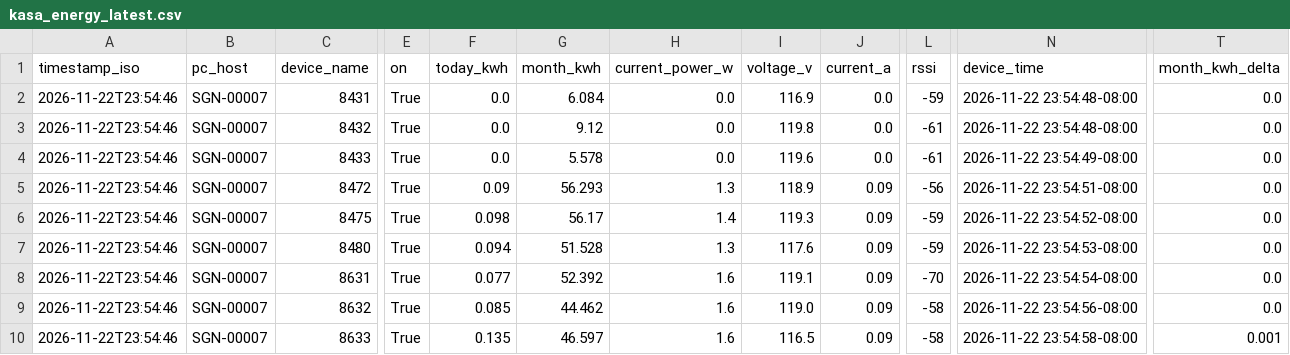
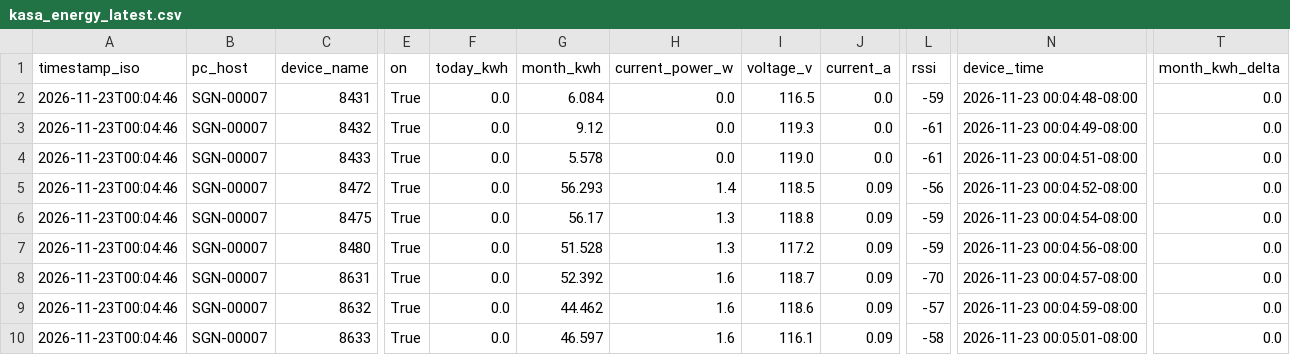
Before and after one commit to Jot18/Airtable-Dashboard, a CSV file: data/kasa_energy_latest.csv, drawn as a sheet; only a part is shown, gaps mark what is left out; the diff names each change by its address in the sheet, - before the commit and + after, or states it on an @@ line.

Commit message:
Auto update data/kasa_energy_latest.csv 2026-11-23T08:05:02.287795Z

```diff
--- a/data/kasa_energy_latest.csv
+++ b/data/kasa_energy_latest.csv
-A2:A10 (timestamp_iso): 2026-11-22T23:54:46
+A2:A10 (timestamp_iso): 2026-11-23T00:04:46
-I2 (voltage_v): 116.9
+I2 (voltage_v): 116.5
-N2 (device_time): 2026-11-22 23:54:48-08:00
+N2 (device_time): 2026-11-23 00:04:48-08:00
-I3 (voltage_v): 119.8
+I3 (voltage_v): 119.3
-N3 (device_time): 2026-11-22 23:54:48-08:00
+N3 (device_time): 2026-11-23 00:04:49-08:00
-I4 (voltage_v): 119.6
+I4 (voltage_v): 119.0
-N4 (device_time): 2026-11-22 23:54:49-08:00
+N4 (device_time): 2026-11-23 00:04:51-08:00
-F5 (today_kwh): 0.09
+F5 (today_kwh): 0.0
-H5 (current_power_w): 1.3
+H5 (current_power_w): 1.4
-I5 (voltage_v): 118.9
+I5 (voltage_v): 118.5
-N5 (device_time): 2026-11-22 23:54:51-08:00
+N5 (device_time): 2026-11-23 00:04:52-08:00
-F6 (today_kwh): 0.098
+F6 (today_kwh): 0.0
-H6 (current_power_w): 1.4
+H6 (current_power_w): 1.3
-I6 (voltage_v): 119.3
+I6 (voltage_v): 118.8
-N6 (device_time): 2026-11-22 23:54:52-08:00
+N6 (device_time): 2026-11-23 00:04:54-08:00
-F7 (today_kwh): 0.094
+F7 (today_kwh): 0.0
-I7 (voltage_v): 117.6
+I7 (voltage_v): 117.2
-N7 (device_time): 2026-11-22 23:54:53-08:00
+N7 (device_time): 2026-11-23 00:04:56-08:00
-F8 (today_kwh): 0.077
+F8 (today_kwh): 0.0
-I8 (voltage_v): 119.1
+I8 (voltage_v): 118.7
-N8 (device_time): 2026-11-22 23:54:54-08:00
+N8 (device_time): 2026-11-23 00:04:57-08:00
-F9 (today_kwh): 0.085
+F9 (today_kwh): 0.0
-I9 (voltage_v): 119.0
+I9 (voltage_v): 118.6
-L9 (rssi): -58
+L9 (rssi): -57
-N9 (device_time): 2026-11-22 23:54:56-08:00
+N9 (device_time): 2026-11-23 00:04:59-08:00
-F10 (today_kwh): 0.135
+F10 (today_kwh): 0.0
-I10 (voltage_v): 116.5
+I10 (voltage_v): 116.1
-N10 (device_time): 2026-11-22 23:54:58-08:00
+N10 (device_time): 2026-11-23 00:05:01-08:00
-T10 (month_kwh_delta): 0.001
+T10 (month_kwh_delta): 0.0
```
